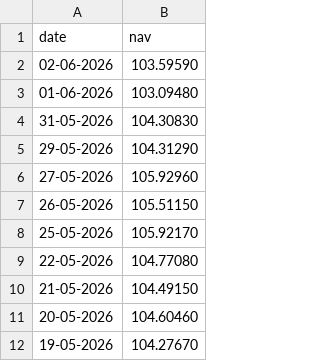
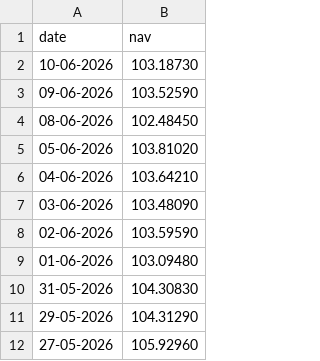
Before and after one commit to sabitha-saravanan123/mutual-fund-analytics, a CSV file: data/raw/ICICI_Bluechip.csv, drawn as a sheet; only a part is shown; the shorter side is filled out with more unchanged rows; the diff names each change by its address in the sheet, - before the commit and + after, or states it on an @@ line.

```diff
--- a/data/raw/ICICI_Bluechip.csv
+++ b/data/raw/ICICI_Bluechip.csv
+row 2: 10-06-2026 | 103.18730
+row 3: 09-06-2026 | 103.52590
+row 4: 08-06-2026 | 102.48450
+row 5: 05-06-2026 | 103.81020
+row 6: 04-06-2026 | 103.64210
+row 7: 03-06-2026 | 103.48090
```
Also changed, not shown: data/raw/Axis_Bluechip.csv, data/raw/HDFC_Top100.csv, 6 other files.
